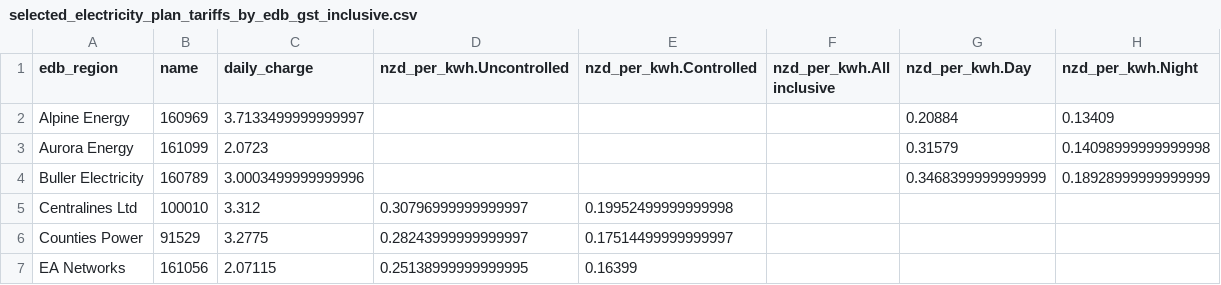
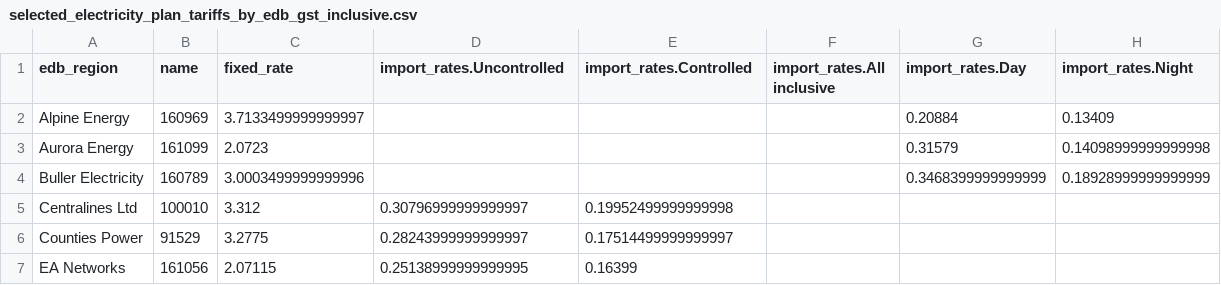
Before and after one commit to EECA-NZ/home-efficiency-calculator, a CSV file: data_analysis/electricity_plans/output/selected_electricity_plan_tariffs_by_edb_gst_inclusive.csv, drawn as a sheet; only a part is shown.

Commit message:
Implementation of solar meets electricity consumption model.

```diff
--- a/data_analysis/electricity_plans/output/selected_electricity_plan_tariffs_by_edb_gst_inclusive.csv
+++ b/data_analysis/electricity_plans/output/selected_electricity_plan_tariffs_by_edb_gst_inclusive.csv
@@ -1,2 +1,2 @@
-edb_region,name,daily_charge,nzd_per_kwh.Uncontrolled,nzd_per_kwh.Controlled,nzd_per_kwh.All inclusive,nzd_per_kwh.Day,nzd_per_kwh.Night
+edb_region,name,fixed_rate,import_rates.Uncontrolled,import_rates.Controlled,import_rates.All inclusive,import_rates.Day,import_rates.Night
 Alpine Energy,160969,3.7133499999999997,,,,0.20884,0.13409
```
Also changed, not shown: data_analysis/methane_plans/output/selected_methane_plan_tariffs_by_edb_gst_inclusive.csv, lookup/electricity_plans_lookup_table.csv, 17 other files.
